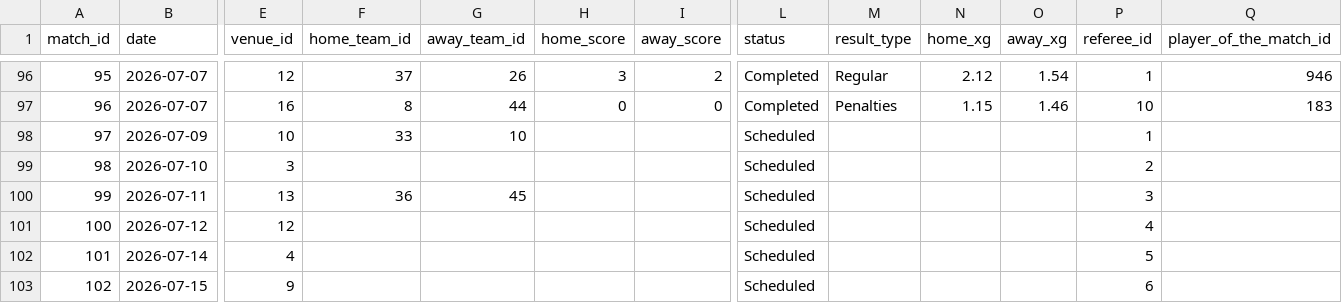
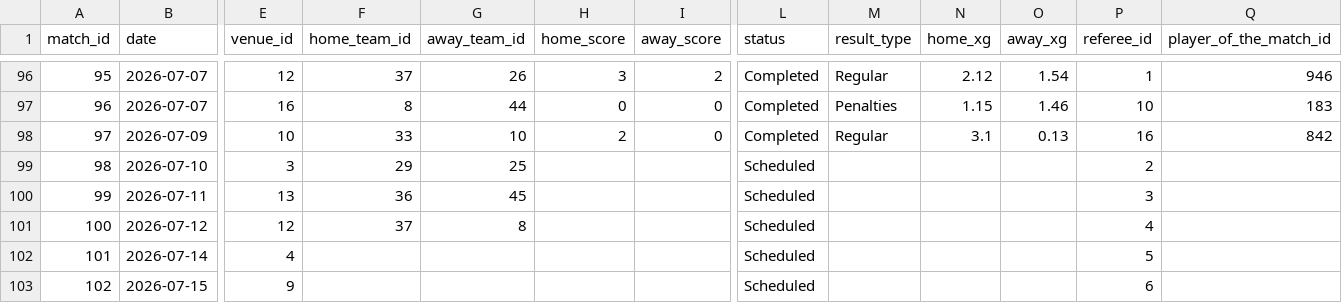
Before and after one commit to mominullptr/FIFA-World-Cup-2026-Dataset, a CSV file: matches.csv, drawn as a sheet; only a part is shown, gaps mark what is left out; the diff names each change by its address in the sheet, - before the commit and + after, or states it on an @@ line.

```diff
--- a/matches.csv
+++ b/matches.csv
-H98 (home_score): (empty)
+H98 (home_score): 2
-I98 (away_score): (empty)
+I98 (away_score): 0
-L98 (status): Scheduled
+L98 (status): Completed
-M98 (result_type): (empty)
+M98 (result_type): Regular
-N98 (home_xg): (empty)
+N98 (home_xg): 3.1
-O98 (away_xg): (empty)
+O98 (away_xg): 0.13
-P98 (referee_id): 1
+P98 (referee_id): 16
-Q98 (player_of_the_match_id): (empty)
+Q98 (player_of_the_match_id): 842
-F99 (home_team_id): (empty)
+F99 (home_team_id): 29
-G99 (away_team_id): (empty)
+G99 (away_team_id): 25
-F101 (home_team_id): (empty)
+F101 (home_team_id): 37
-G101 (away_team_id): (empty)
+G101 (away_team_id): 8
```
Also changed, not shown: match_events.csv, match_lineups.csv, 9 other files.
